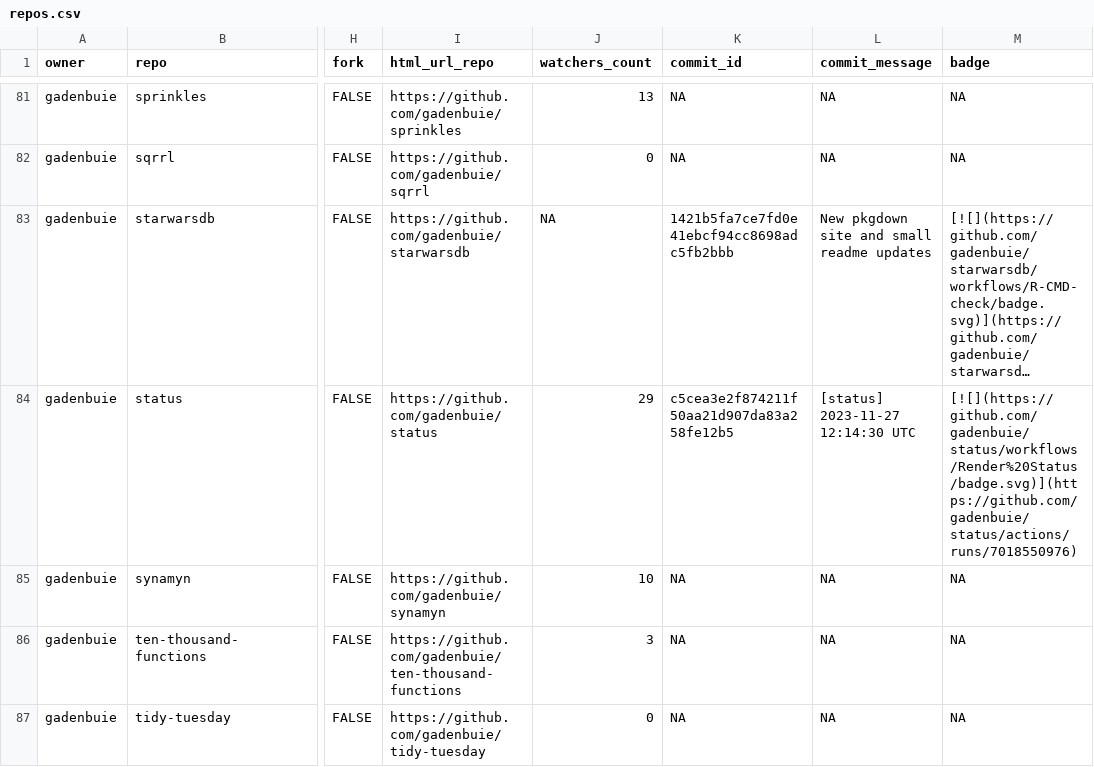
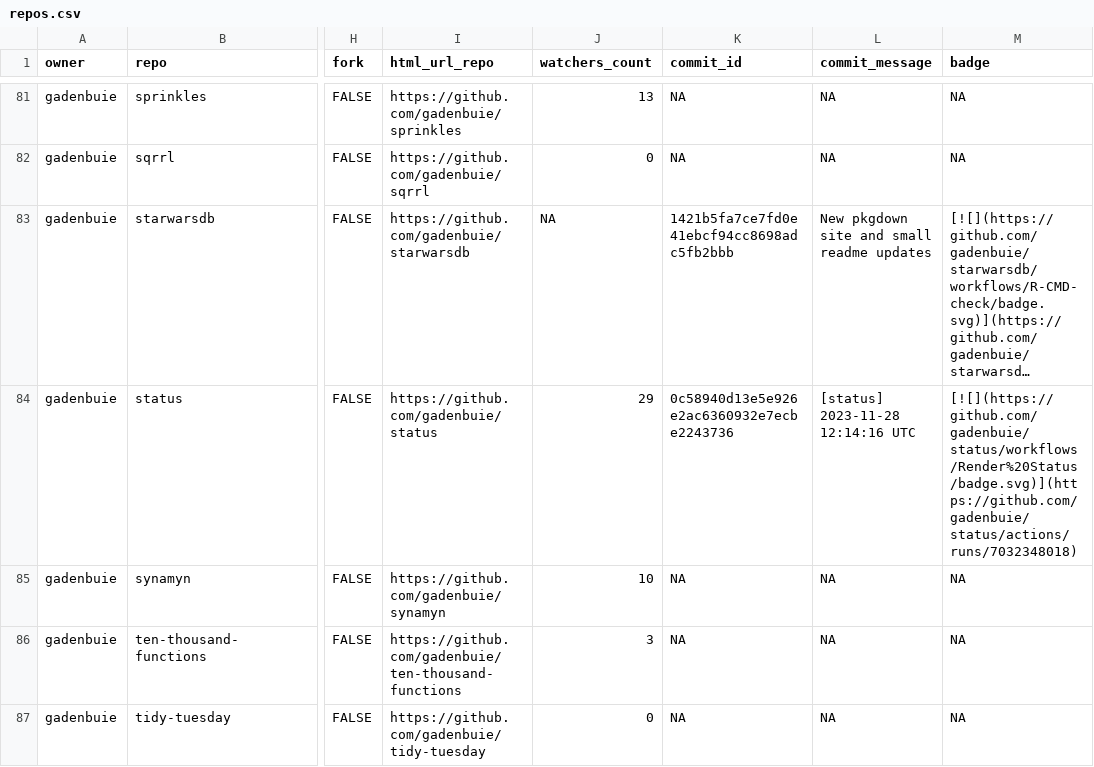
Before and after one commit to jimbrig/status, a CSV file: repos.csv, drawn as a sheet; only a part is shown, gaps mark what is left out; long unchanged cells end in …; the diff covers the shown part only; the diff names each change by its address in the sheet, - before the commit and + after, or states it on an @@ line.

```diff
--- a/repos.csv
+++ b/repos.csv
-K84 (commit_id): c5cea3e2f874211f50aa21d907da83a258fe12b5
+K84 (commit_id): 0c58940d13e5e926e2ac6360932e7ecbe2243736
-L84 (commit_message): [status] 2023-11-27 12:14:30 UTC
+L84 (commit_message): [status] 2023-11-28 12:14:16 UTC
-M84 (badge): [![](https://github.com/gadenbuie/status/workflows/Render%20Status/badge.svg)](https://github.com/gadenbuie/status/actions/runs/7018550976)
+M84 (badge): [![](https://github.com/gadenbuie/status/workflows/Render%20Status/badge.svg)](https://github.com/gadenbuie/status/actions/runs/7032348018)
```
Also changed, not shown: 12 edited cells elsewhere in this file, 2 other files.
